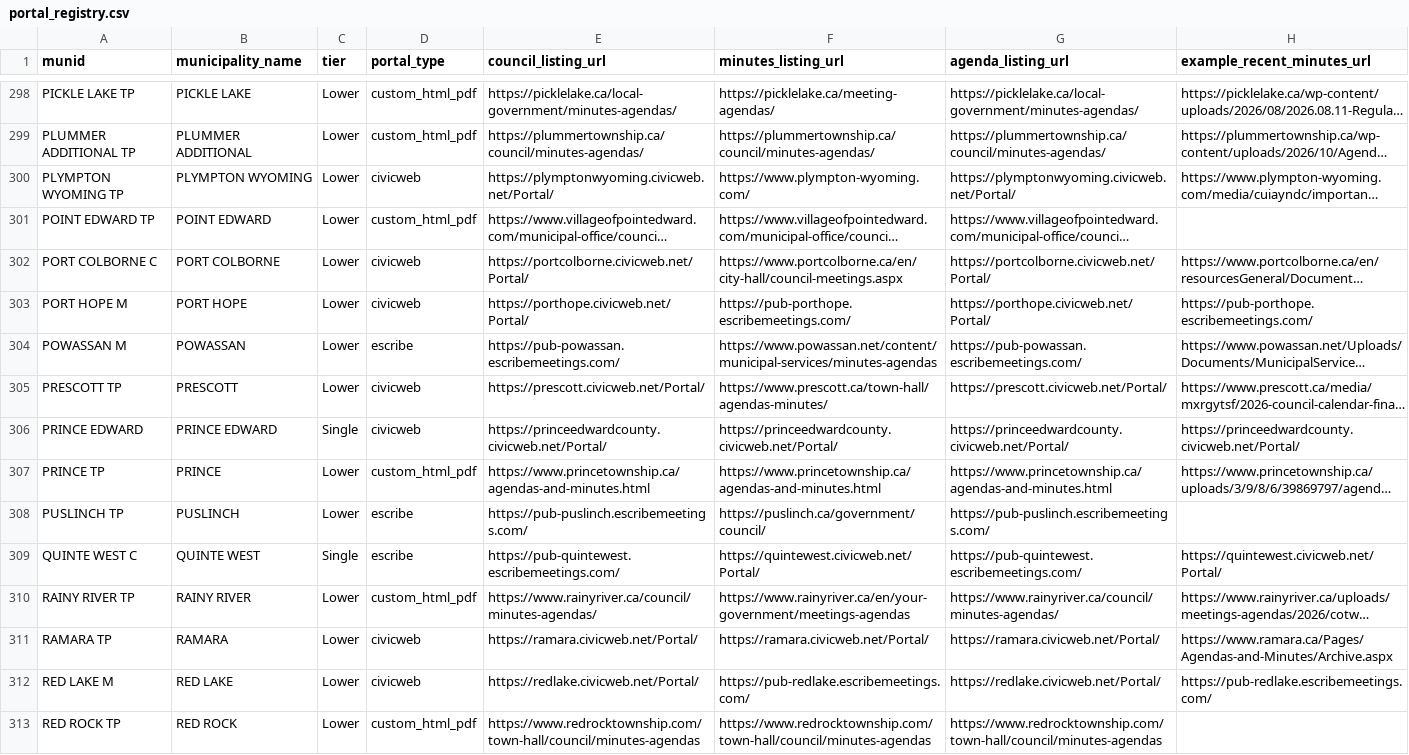
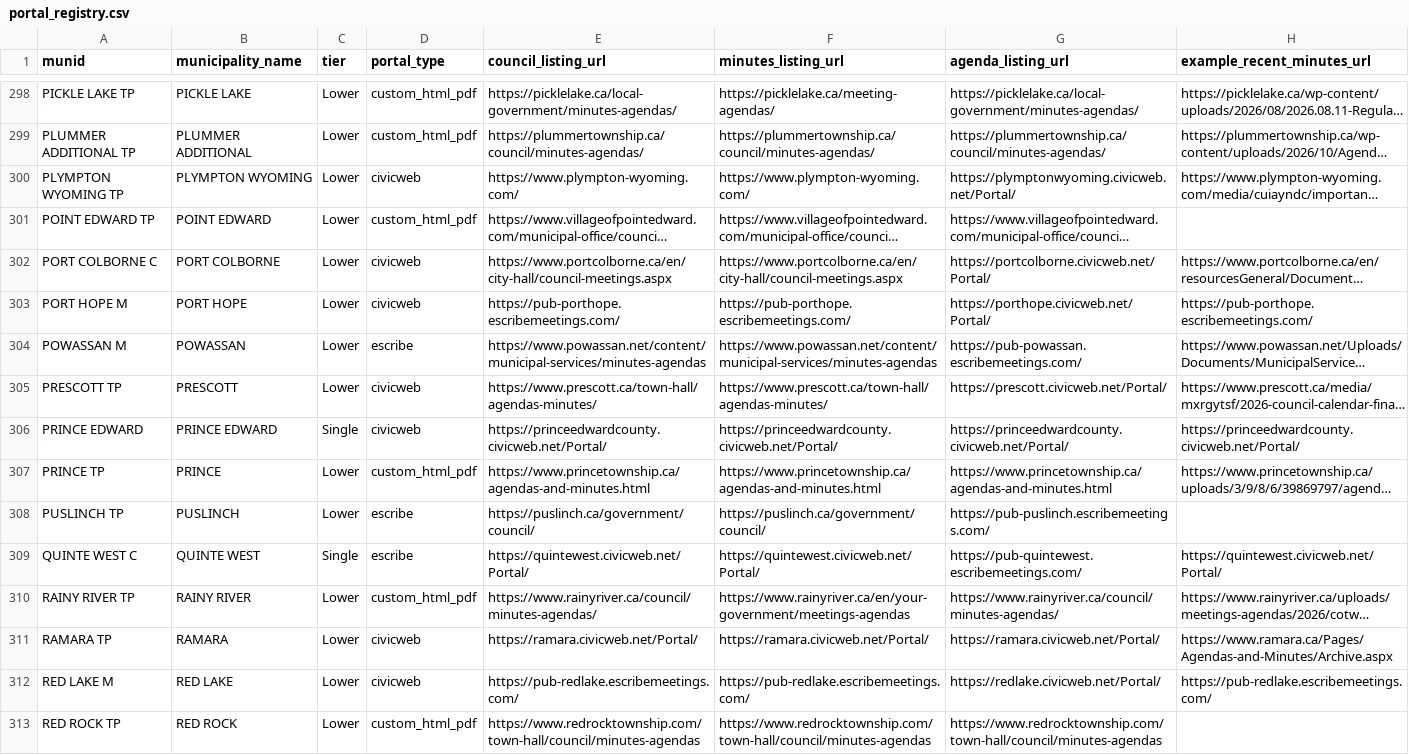
Before and after one commit to BLeFort2025/county-bylaw-maps, a CSV file: signals/portal_registry.csv, drawn as a sheet; only a part is shown, gaps mark what is left out; long unchanged cells end in …; the diff covers the shown part only; the diff names each change by its address in the sheet, - before the commit and + after, or states it on an @@ line.

Commit message:
fix(scanner): require DNS resolution in portal selector and add 12h duplicate-run guard

```diff
--- a/signals/portal_registry.csv
+++ b/signals/portal_registry.csv
-E300 (council_listing_url): https://plymptonwyoming.civicweb.net/Portal/
+E300 (council_listing_url): https://www.plympton-wyoming.com/
-E302 (council_listing_url): https://portcolborne.civicweb.net/Portal/
+E302 (council_listing_url): https://www.portcolborne.ca/en/city-hall/council-meetings.aspx
-E303 (council_listing_url): https://porthope.civicweb.net/Portal/
+E303 (council_listing_url): https://pub-porthope.escribemeetings.com/
-E304 (council_listing_url): https://pub-powassan.escribemeetings.com/
+E304 (council_listing_url): https://www.powassan.net/content/municipal-services/minutes-agendas
-E305 (council_listing_url): https://prescott.civicweb.net/Portal/
+E305 (council_listing_url): https://www.prescott.ca/town-hall/agendas-minutes/
-E308 (council_listing_url): https://pub-puslinch.escribemeetings.com/
+E308 (council_listing_url): https://puslinch.ca/government/council/
-E309 (council_listing_url): https://pub-quintewest.escribemeetings.com/
+E309 (council_listing_url): https://quintewest.civicweb.net/Portal/
-E312 (council_listing_url): https://redlake.civicweb.net/Portal/
+E312 (council_listing_url): https://pub-redlake.escribemeetings.com/
```
Also changed, not shown: 55 edited cells elsewhere in this file, 2 other files.
